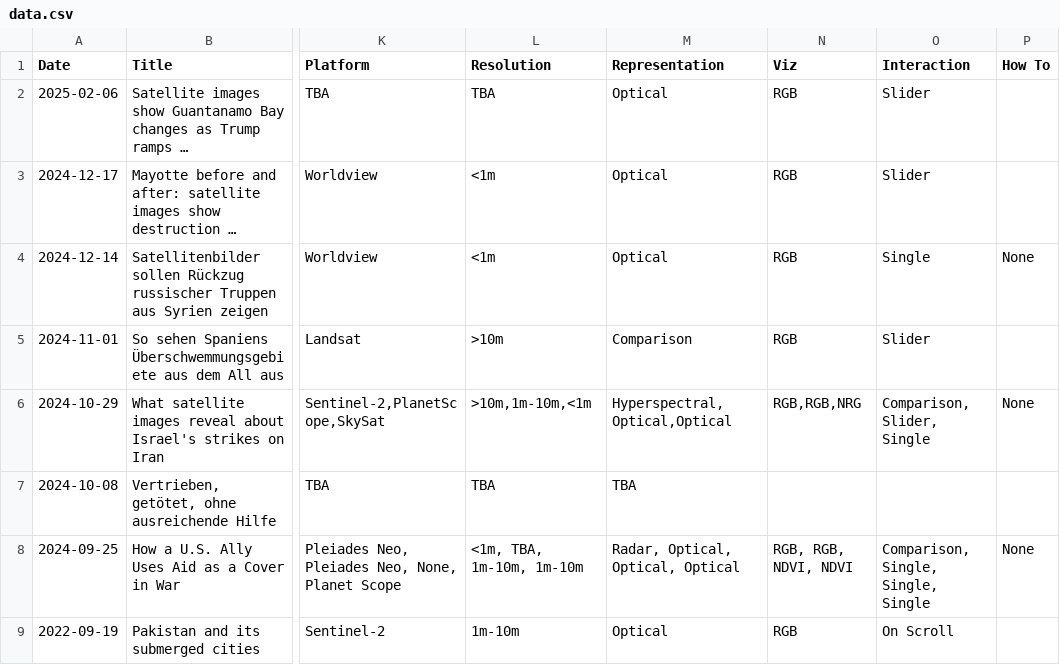
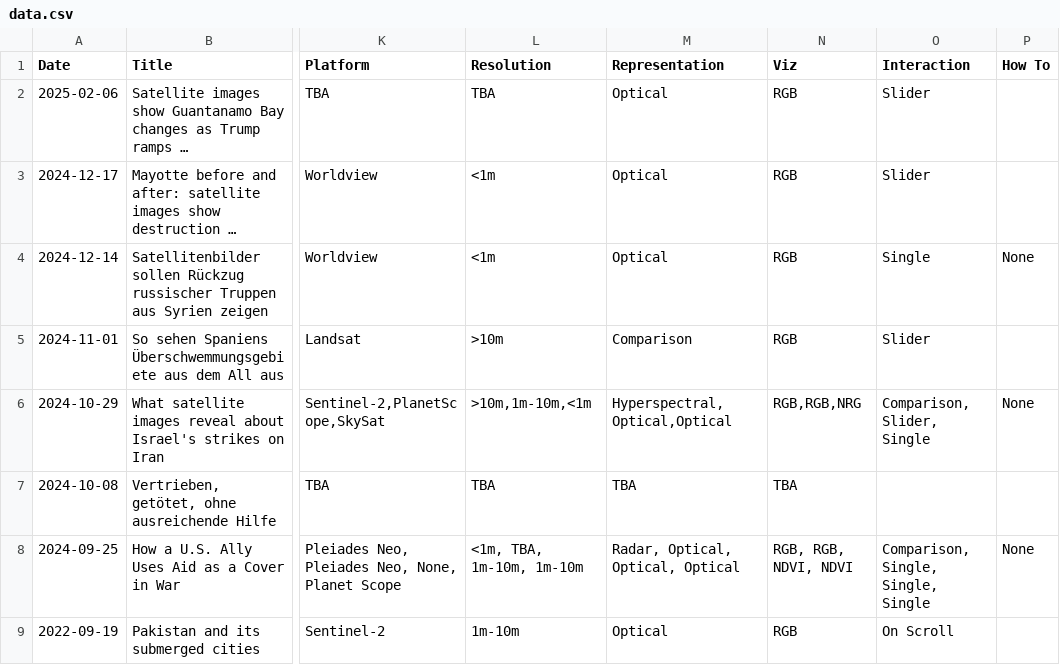
Before and after one commit to eric-corduroy/geospatial-narratives, a CSV file: data.csv, drawn as a sheet; only a part is shown, gaps mark what is left out; long unchanged cells end in …; the diff names each change by its address in the sheet, - before the commit and + after, or states it on an @@ line.

Commit message:
Update data.csv

```diff
--- a/data.csv
+++ b/data.csv
-N7 (Viz): (empty)
+N7 (Viz): TBA
```
